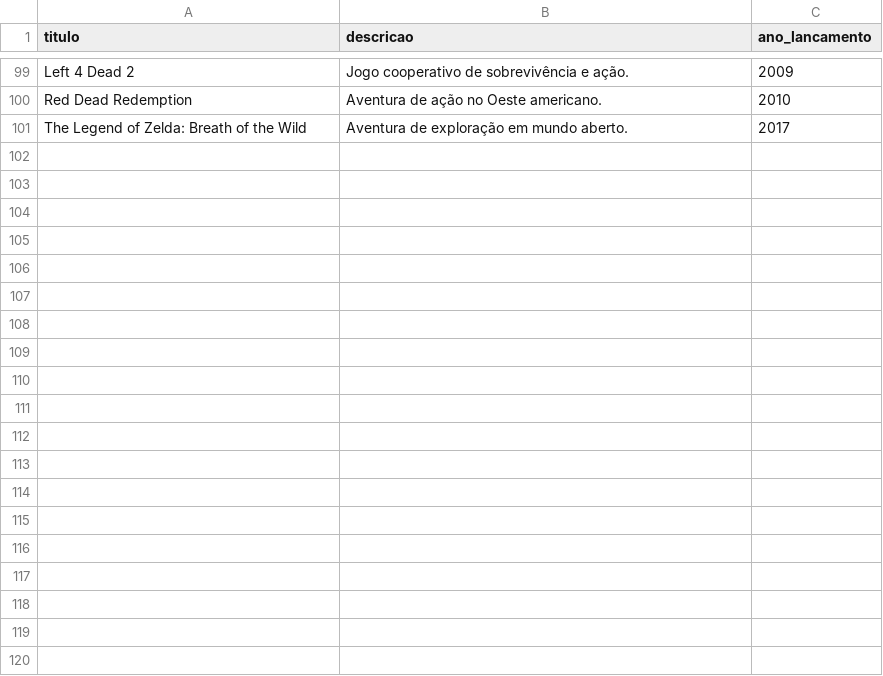
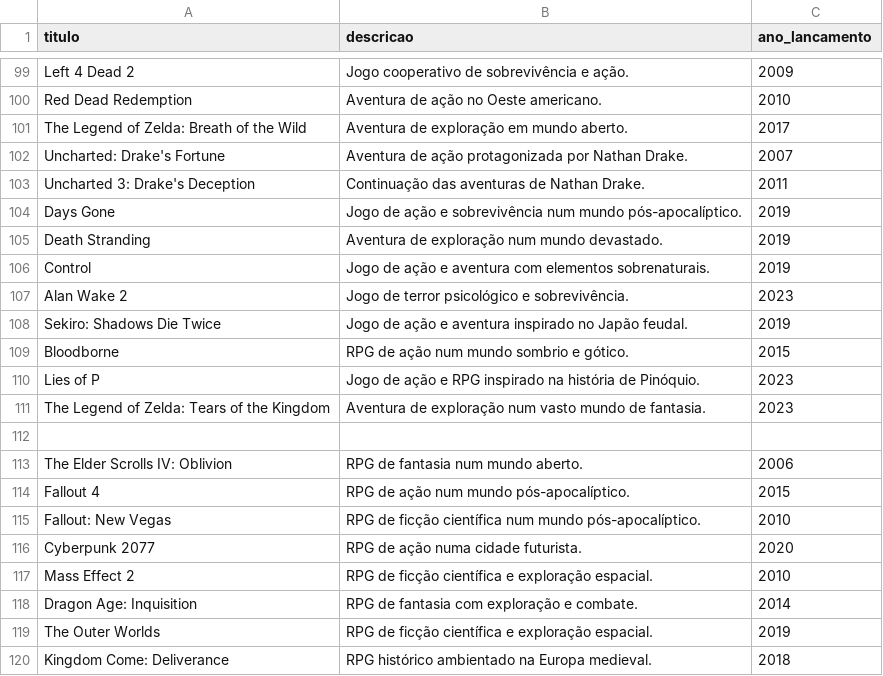
Before and after one commit to eduardomoreira47/catalogo-videojogos, a CSV file: dados/jogos.csv, drawn as a sheet; only a part is shown, gaps mark what is left out; the diff covers the shown part only; the diff names each change by its address in the sheet, - before the commit and + after, or states it on an @@ line.

Commit message:
Expande catalogo para 150 jogos e adiciona filtro por plataforma

```diff
--- a/dados/jogos.csv
+++ b/dados/jogos.csv
+row 102: Uncharted: Drake's Fortune | Aventura de ação protagonizada por Nathan Drake. | 2007
+row 103: Uncharted 3: Drake's Deception | Continuação das aventuras de Nathan Drake. | 2011
+row 104: Days Gone | Jogo de ação e sobrevivência num mundo pós-apocalíptico. | 2019
+row 105: Death Stranding | Aventura de exploração num mundo devastado. | 2019
+row 106: Control | Jogo de ação e aventura com elementos sobrenaturais. | 2019
+row 107: Alan Wake 2 | Jogo de terror psicológico e sobrevivência. | 2023
+row 108: Sekiro: Shadows Die Twice | Jogo de ação e aventura inspirado no Japão feudal. | 2019
+row 109: Bloodborne | RPG de ação num mundo sombrio e gótico. | 2015
+row 110: Lies of P | Jogo de ação e RPG inspirado na história de Pinóquio. | 2023
+row 111: The Legend of Zelda: Tears of the Kingdom | Aventura de exploração num vasto mundo de fantasia. | 2023
+row 112: (empty)
+row 113: The Elder Scrolls IV: Oblivion | RPG de fantasia num mundo aberto. | 2006
+row 114: Fallout 4 | RPG de ação num mundo pós-apocalíptico. | 2015
+row 115: Fallout: New Vegas | RPG de ficção científica num mundo pós-apocalíptico. | 2010
+row 116: Cyberpunk 2077 | RPG de ação numa cidade futurista. | 2020
+row 117: Mass Effect 2 | RPG de ficção científica e exploração espacial. | 2010
+row 118: Dragon Age: Inquisition | RPG de fantasia com exploração e combate. | 2014
+row 119: The Outer Worlds | RPG de ficção científica e exploração espacial. | 2019
+row 120: Kingdom Come: Deliverance | RPG histórico ambientado na Europa medieval. | 2018
```
Also changed, not shown: 32 added rows elsewhere in this file, 57 other files.
